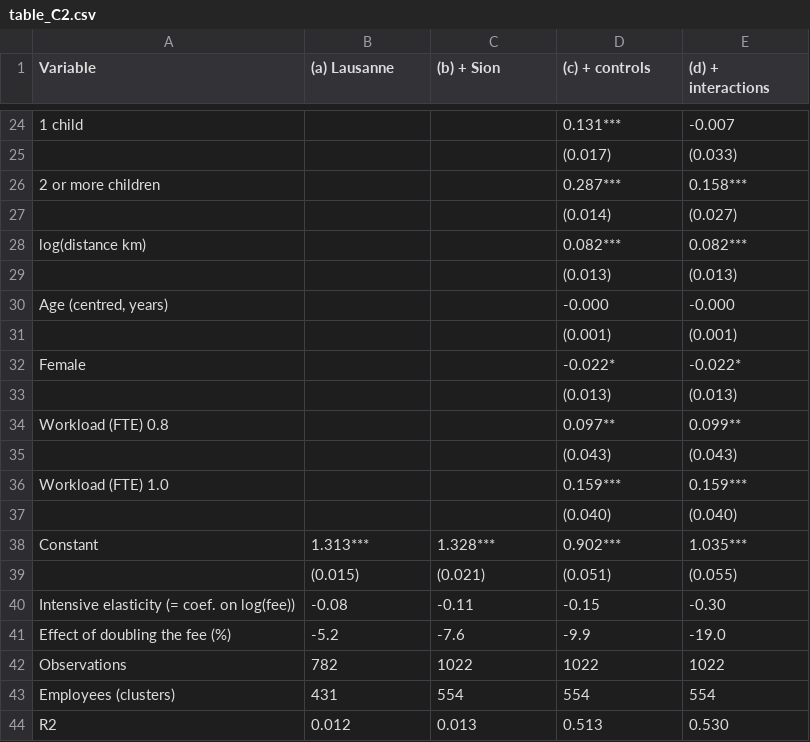
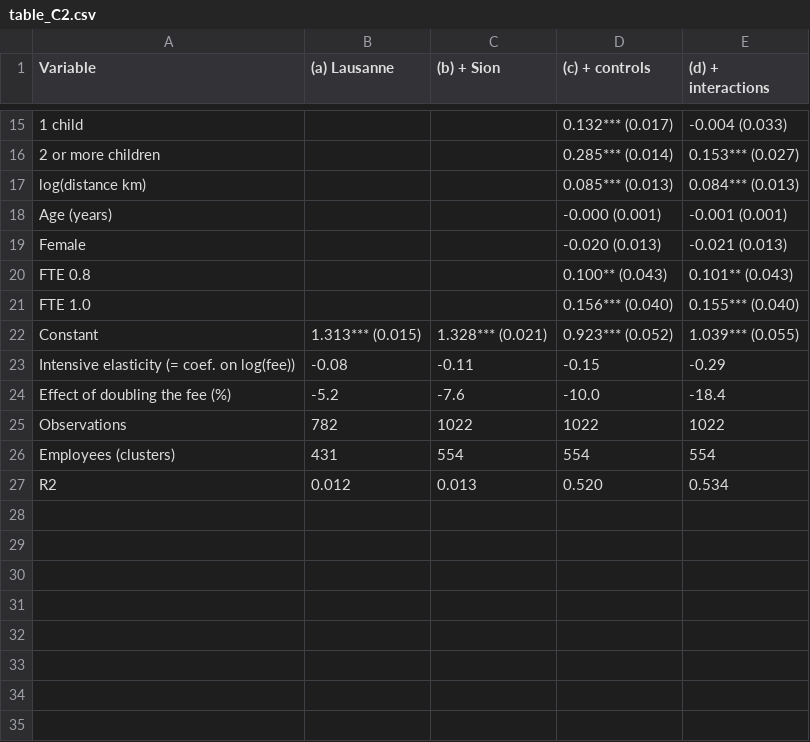
Before and after one commit to AndrewEberhardt/Public_Policy_Project, a CSV file: output/tables/table_C2.csv, drawn as a sheet; only a part is shown, gaps mark what is left out; removed rows and columns are numbered as before the commit, all else as after; the diff covers the shown part only; the diff names each change by its address in the sheet, - before the commit and + after, or states it on an @@ line.

```diff
--- a/output/tables/table_C2.csv
+++ b/output/tables/table_C2.csv
-D15 ((c) + controls): 0.131***
+D15 ((c) + controls): 0.132*** (0.017)
-E15 ((d) + interactions): -0.007
+E15 ((d) + interactions): -0.004 (0.033)
-row 25:  |  |  | (0.017) | (0.033)
-D16 ((c) + controls): 0.287***
+D16 ((c) + controls): 0.285*** (0.014)
-E16 ((d) + interactions): 0.158***
+E16 ((d) + interactions): 0.153*** (0.027)
-row 27:  |  |  | (0.014) | (0.027)
-D17 ((c) + controls): 0.082***
+D17 ((c) + controls): 0.085*** (0.013)
-E17 ((d) + interactions): 0.082***
+E17 ((d) + interactions): 0.084*** (0.013)
-row 29:  |  |  | (0.013) | (0.013)
-row 30: Age (centred, years) |  |  | -0.000 | -0.000
-row 31:  |  |  | (0.001) | (0.001)
+row 18: Age (years) |  |  | -0.000 (0.001) | -0.001 (0.001)
-D19 ((c) + controls): -0.022*
+D19 ((c) + controls): -0.020 (0.013)
-E19 ((d) + interactions): -0.022*
+E19 ((d) + interactions): -0.021 (0.013)
-row 33:  |  |  | (0.013) | (0.013)
-row 34: Workload (FTE) 0.8 |  |  | 0.097** | 0.099**
-row 35:  |  |  | (0.043) | (0.043)
-row 36: Workload (FTE) 1.0 |  |  | 0.159*** | 0.159***
-row 37:  |  |  | (0.040) | (0.040)
+row 20: FTE 0.8 |  |  | 0.100** (0.043) | 0.101** (0.043)
+row 21: FTE 1.0 |  |  | 0.156*** (0.040) | 0.155*** (0.040)
-B22 ((a) Lausanne): 1.313***
+B22 ((a) Lausanne): 1.313*** (0.015)
-C22 ((b) + Sion): 1.328***
+C22 ((b) + Sion): 1.328*** (0.021)
-D22 ((c) + controls): 0.902***
+D22 ((c) + controls): 0.923*** (0.052)
-E22 ((d) + interactions): 1.035***
+E22 ((d) + interactions): 1.039*** (0.055)
-row 39:  | (0.015) | (0.021) | (0.051) | (0.055)
-E23 ((d) + interactions): -0.30
+E23 ((d) + interactions): -0.29
-D24 ((c) + controls): -9.9
+D24 ((c) + controls): -10.0
-E24 ((d) + interactions): -19.0
+E24 ((d) + interactions): -18.4
-D27 ((c) + controls): 0.513
+D27 ((c) + controls): 0.520
-E27 ((d) + interactions): 0.530
+E27 ((d) + interactions): 0.534
```
Also changed, not shown: 8 added rows, 17 removed rows and 12 edited cells elsewhere in this file, output/tables/table_B3.csv, 5 other files.
